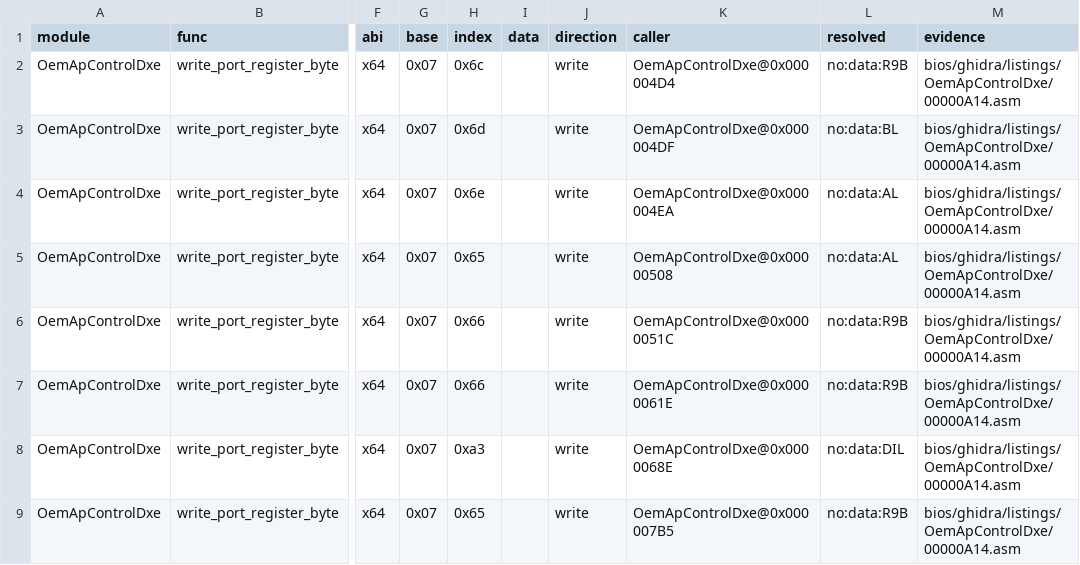
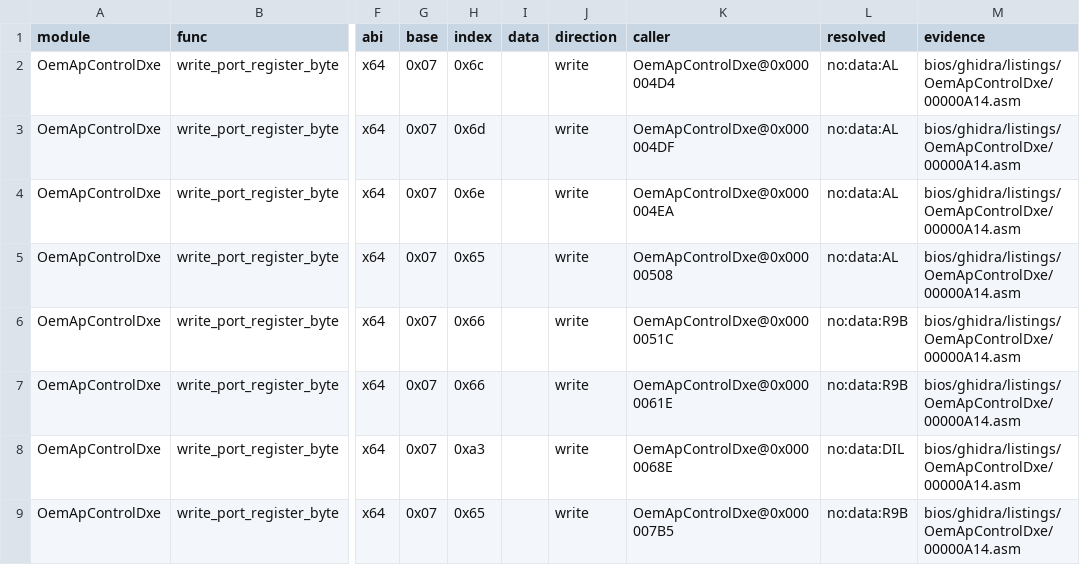
Before and after one commit to ElDavoo/tongfang-gm7mg7p-re, a CSV file: bios/annotations/ec-io-writes.csv, drawn as a sheet; only a part is shown, gaps mark what is left out; the diff names each change by its address in the sheet, - before the commit and + after, or states it on an @@ line.

```diff
--- a/bios/annotations/ec-io-writes.csv
+++ b/bios/annotations/ec-io-writes.csv
-L2 (resolved): no:data:R9B
+L2 (resolved): no:data:AL
-L3 (resolved): no:data:BL
+L3 (resolved): no:data:AL
```
Also changed, not shown: 3 other files.
